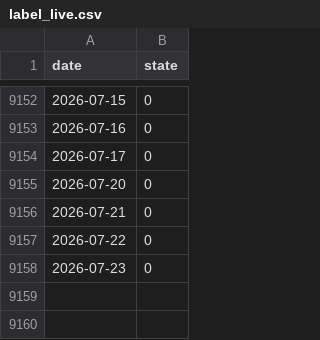
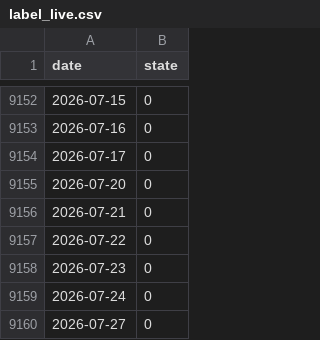
Before and after one commit to AdamMooo/regime-detection, a CSV file: results/label_live.csv, drawn as a sheet; only a part is shown, gaps mark what is left out.

Commit message:
feat: finish regime_signal.py persistence_gauge — regime_card.json now generates
Markov expected-dwell (1/(1-p_stay)) and half-life (ln(0.5)/ln(p_stay)) from the
current state's stay-probability; empirical median/n/percentile-position from
completed historical dwell episodes. Excludes the still-open current run from
its own comparison set (dwell_samples' last entry is always the ongoing episode,
not a completed one) and ranks in trading-day units to match dwell_days rather
than mixing in the calendar-day days_in_state. Verified end-to-end: CALM, 95d in,
53rd percentile of 30 completed episodes; suite green (19/19).

This unblocks the portfolio-manager integration (daily one-liner + weekly
positioning email) — vol-diagnostics is explicitly not a consumer per the
2026-07-27 decision to keep it a separate showcase project.

```diff
--- a/results/label_live.csv
+++ b/results/label_live.csv
@@ -9158 +9158,3 @@ date,state
 2026-07-23,0
+2026-07-24,0
+2026-07-27,0
```
Also changed, not shown: 3 other files.
